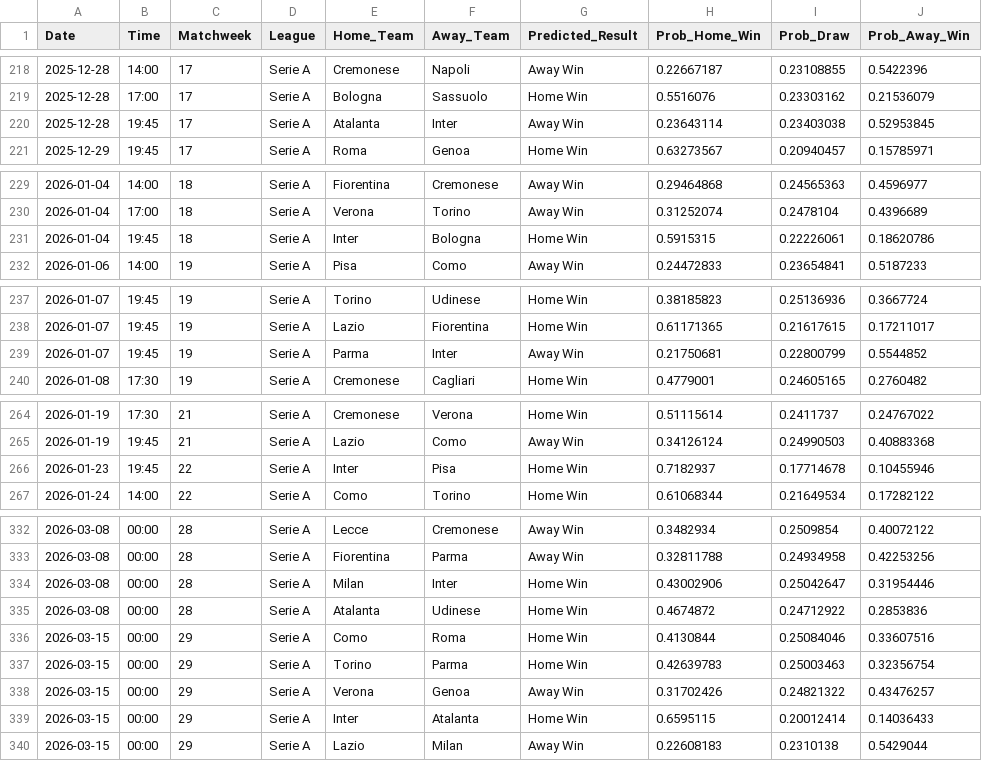
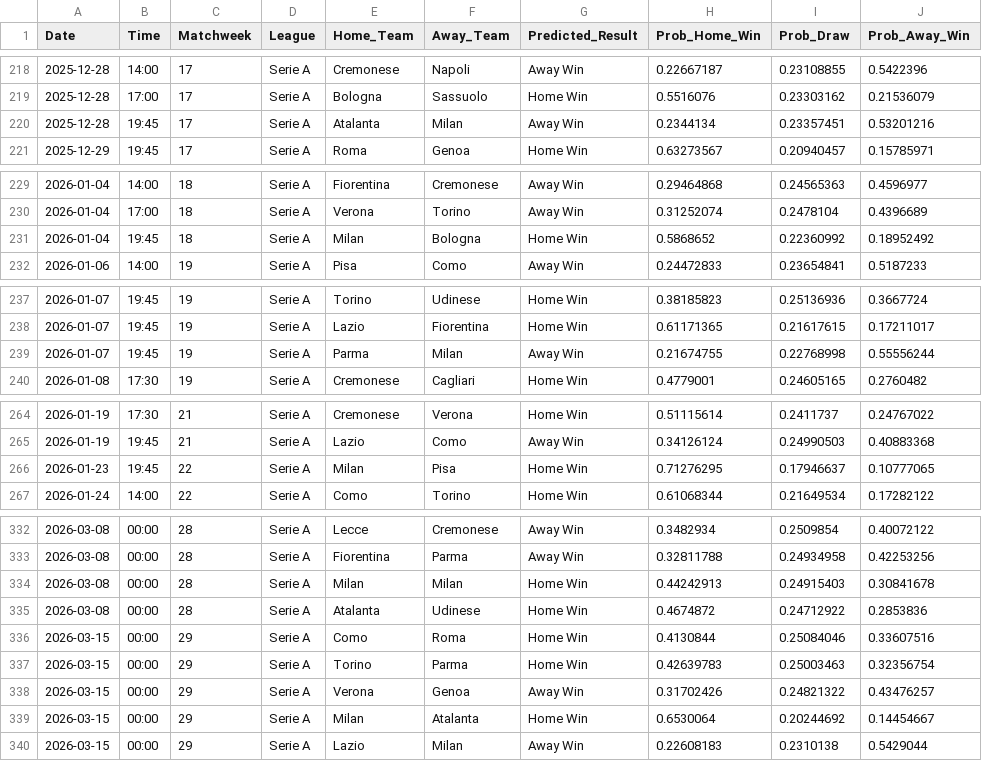
Before and after one commit to tl0375/PredictingFootballMatchesWorkflow, a CSV file: Results.csv, drawn as a sheet; only a part is shown, gaps mark what is left out; the diff covers the shown part only.

```diff
--- a/Results.csv
+++ b/Results.csv
@@ -219,3 +219,3 @@ Date,Time,Matchweek,League,Home_Team,Away_Team,Predicted_Result,Prob_Home_Win,Pr
 2025-12-28,17:00,17,Serie A,Bologna,Sassuolo,Home Win,0.5516076,0.23303162,0.21536079
-2025-12-28,19:45,17,Serie A,Atalanta,Inter,Away Win,0.23643114,0.23403038,0.52953845
+2025-12-28,19:45,17,Serie A,Atalanta,Milan,Away Win,0.2344134,0.23357451,0.53201216
 2025-12-29,19:45,17,Serie A,Roma,Genoa,Home Win,0.63273567,0.20940457,0.15785971
@@ -230,3 +230,3 @@ Date,Time,Matchweek,League,Home_Team,Away_Team,Predicted_Result,Prob_Home_Win,Pr
 2026-01-04,17:00,18,Serie A,Verona,Torino,Away Win,0.31252074,0.2478104,0.4396689
-2026-01-04,19:45,18,Serie A,Inter,Bologna,Home Win,0.5915315,0.22226061,0.18620786
+2026-01-04,19:45,18,Serie A,Milan,Bologna,Home Win,0.5868652,0.22360992,0.18952492
 2026-01-06,14:00,19,Serie A,Pisa,Como,Away Win,0.24472833,0.23654841,0.5187233
@@ -238,3 +238,3 @@ Date,Time,Matchweek,League,Home_Team,Away_Team,Predicted_Result,Prob_Home_Win,Pr
 2026-01-07,19:45,19,Serie A,Lazio,Fiorentina,Home Win,0.61171365,0.21617615,0.17211017
-2026-01-07,19:45,19,Serie A,Parma,Inter,Away Win,0.21750681,0.22800799,0.5544852
+2026-01-07,19:45,19,Serie A,Parma,Milan,Away Win,0.21674755,0.22768998,0.55556244
 2026-01-08,17:30,19,Serie A,Cremonese,Cagliari,Home Win,0.4779001,0.24605165,0.2760482
@@ -265,3 +265,3 @@ Date,Time,Matchweek,League,Home_Team,Away_Team,Predicted_Result,Prob_Home_Win,Pr
 2026-01-19,19:45,21,Serie A,Lazio,Como,Away Win,0.34126124,0.24990503,0.40883368
-2026-01-23,19:45,22,Serie A,Inter,Pisa,Home Win,0.7182937,0.17714678,0.10455946
+2026-01-23,19:45,22,Serie A,Milan,Pisa,Home Win,0.71276295,0.17946637,0.10777065
 2026-01-24,14:00,22,Serie A,Como,Torino,Home Win,0.61068344,0.21649534,0.17282122
@@ -333,3 +333,3 @@ Date,Time,Matchweek,League,Home_Team,Away_Team,Predicted_Result,Prob_Home_Win,Pr
 2026-03-08,00:00,28,Serie A,Fiorentina,Parma,Away Win,0.32811788,0.24934958,0.42253256
-2026-03-08,00:00,28,Serie A,Milan,Inter,Home Win,0.43002906,0.25042647,0.31954446
+2026-03-08,00:00,28,Serie A,Milan,Milan,Home Win,0.44242913,0.24915403,0.30841678
 2026-03-08,00:00,28,Serie A,Atalanta,Udinese,Home Win,0.4674872,0.24712922,0.2853836
@@ -338,3 +338,3 @@ Date,Time,Matchweek,League,Home_Team,Away_Team,Predicted_Result,Prob_Home_Win,Pr
 2026-03-15,00:00,29,Serie A,Verona,Genoa,Away Win,0.31702426,0.24821322,0.43476257
-2026-03-15,00:00,29,Serie A,Inter,Atalanta,Home Win,0.6595115,0.20012414,0.14036433
+2026-03-15,00:00,29,Serie A,Milan,Atalanta,Home Win,0.6530064,0.20244692,0.14454667
 2026-03-15,00:00,29,Serie A,Lazio,Milan,Away Win,0.22608183,0.2310138,0.5429044
```
Also changed, not shown: 68 edited cells elsewhere in this file, 1 other file.
